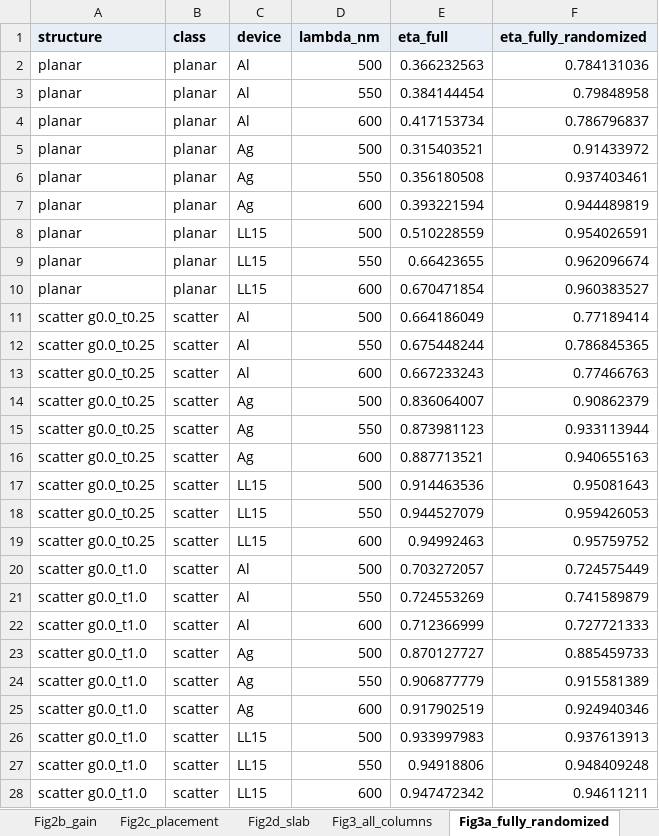
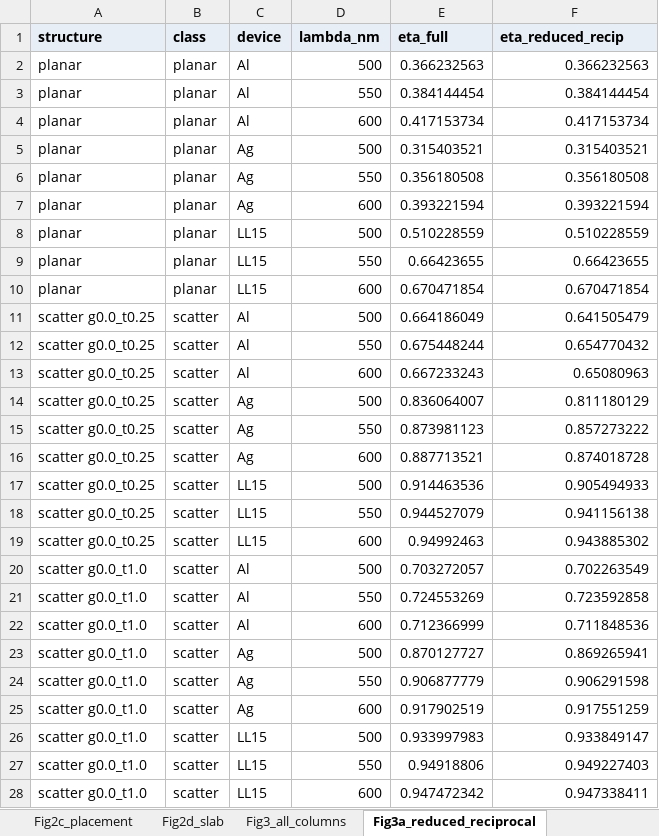
Before and after one commit to jjoono/OLED-, an Excel workbook: Figure_source_data.xlsx, sheet Fig3a_reduced_reciprocal, drawn as a sheet; only a part is shown; values as stored, in another font and other column widths than the file's, no borders; the diff covers the shown part only; the diff names each change by its address in the sheet, - before the commit and + after, or states it on an @@ line.

```diff
--- a/Figure_source_data.xlsx (sheet Fig3a_reduced_reciprocal)
+++ b/Figure_source_data.xlsx (sheet Fig3a_reduced_reciprocal)
-sheet tab: Fig3a_fully_randomized
+sheet tab: Fig3a_reduced_reciprocal
-F1: eta_fully_randomized
+F1: eta_reduced_recip
-F2 (eta_reduced_recip): 0.784131036
+F2 (eta_reduced_recip): 0.366232563
-F3 (eta_reduced_recip): 0.79848958
+F3 (eta_reduced_recip): 0.384144454
-F4 (eta_reduced_recip): 0.786796837
+F4 (eta_reduced_recip): 0.417153734
-F5 (eta_reduced_recip): 0.91433972
+F5 (eta_reduced_recip): 0.315403521
-F6 (eta_reduced_recip): 0.937403461
+F6 (eta_reduced_recip): 0.356180508
-F7 (eta_reduced_recip): 0.944489819
+F7 (eta_reduced_recip): 0.393221594
-F8 (eta_reduced_recip): 0.954026591
+F8 (eta_reduced_recip): 0.510228559
-F9 (eta_reduced_recip): 0.962096674
+F9 (eta_reduced_recip): 0.66423655
-F10 (eta_reduced_recip): 0.960383527
+F10 (eta_reduced_recip): 0.670471854
-F11 (eta_reduced_recip): 0.77189414
+F11 (eta_reduced_recip): 0.641505479
-F12 (eta_reduced_recip): 0.786845365
+F12 (eta_reduced_recip): 0.654770432
-F13 (eta_reduced_recip): 0.77466763
+F13 (eta_reduced_recip): 0.65080963
-F14 (eta_reduced_recip): 0.90862379
+F14 (eta_reduced_recip): 0.811180129
-F15 (eta_reduced_recip): 0.933113944
+F15 (eta_reduced_recip): 0.857273222
-F16 (eta_reduced_recip): 0.940655163
+F16 (eta_reduced_recip): 0.874018728
-F17 (eta_reduced_recip): 0.95081643
+F17 (eta_reduced_recip): 0.905494933
-F18 (eta_reduced_recip): 0.959426053
+F18 (eta_reduced_recip): 0.941156138
-F19 (eta_reduced_recip): 0.95759752
+F19 (eta_reduced_recip): 0.943885302
-F20 (eta_reduced_recip): 0.724575449
+F20 (eta_reduced_recip): 0.702263549
-F21 (eta_reduced_recip): 0.741589879
+F21 (eta_reduced_recip): 0.723592858
-F22 (eta_reduced_recip): 0.727721333
+F22 (eta_reduced_recip): 0.711848536
-F23 (eta_reduced_recip): 0.885459733
+F23 (eta_reduced_recip): 0.869265941
-F24 (eta_reduced_recip): 0.915581389
+F24 (eta_reduced_recip): 0.906291598
-F25 (eta_reduced_recip): 0.924940346
+F25 (eta_reduced_recip): 0.917551259
-F26 (eta_reduced_recip): 0.937613913
+F26 (eta_reduced_recip): 0.933849147
-F27 (eta_reduced_recip): 0.948409248
+F27 (eta_reduced_recip): 0.949227403
-F28 (eta_reduced_recip): 0.94611211
+F28 (eta_reduced_recip): 0.947338411
```
Also changed, not shown: 315 edited cells elsewhere in this sheet, sheet Fig3b_error_bars, sheet README, sheet Fig3b_error_points, other sheet tabs, figures_oe/fig1_mixing_concept.xlsx, figures_oe/fig2_complete_mixing.xlsx, 31 other files.
